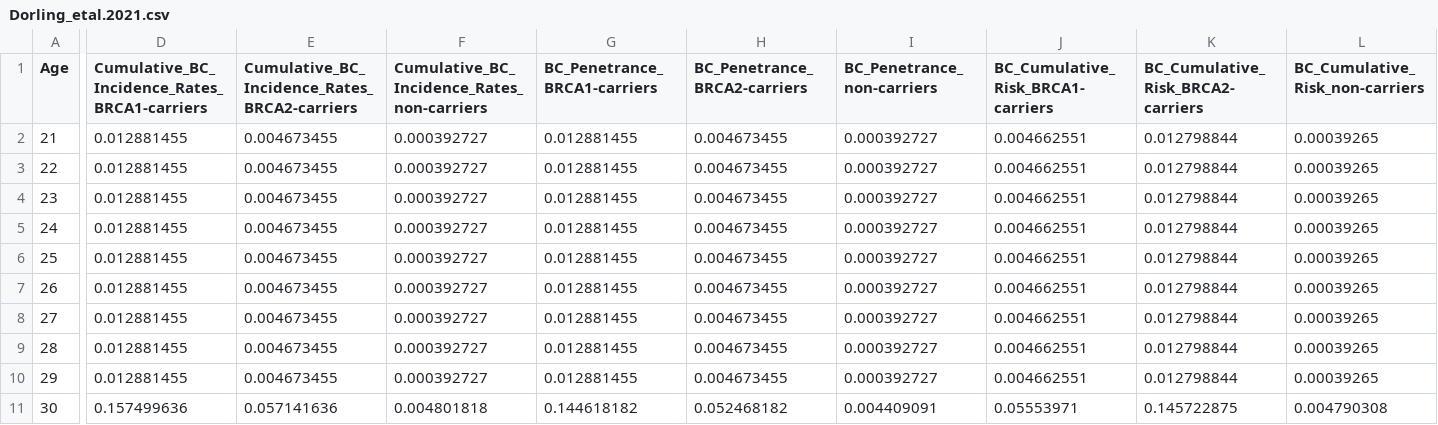
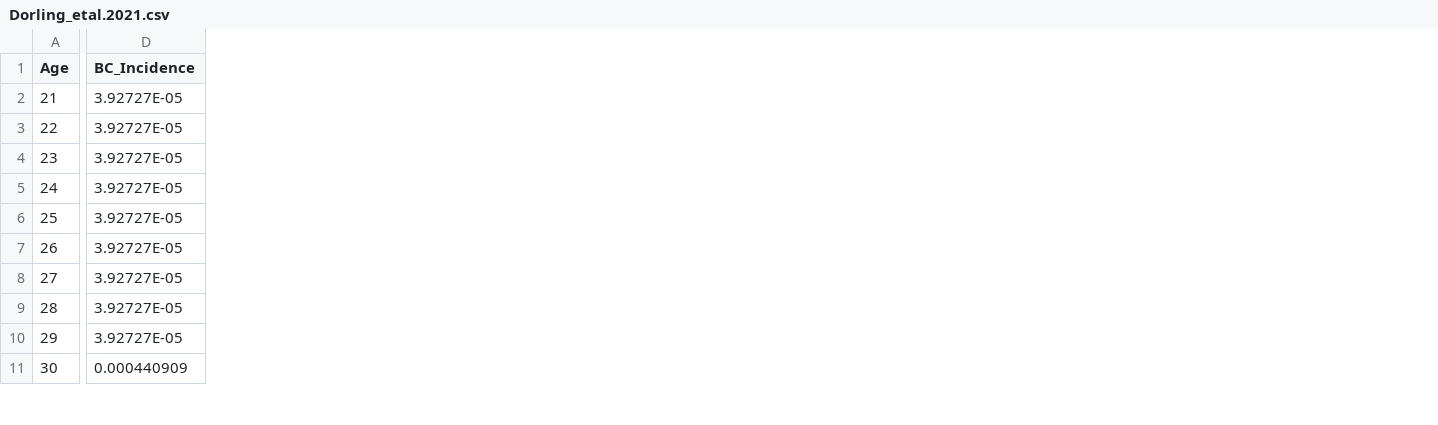
Before and after one commit to BiostatUnitCING/ccLR, a CSV file: rates/Dorling_etal.2021.csv, drawn as a sheet; only a part is shown, gaps mark what is left out; removed rows and columns are numbered as before the commit, all else as after; the diff names each change by its address in the sheet, - before the commit and + after, or states it on an @@ line.

```diff
--- a/rates/Dorling_etal.2021.csv
+++ b/rates/Dorling_etal.2021.csv
-column D, rows 1-11: Cumulative_BC_Incidence_Rates_BRCA1-carriers | 0.012881455 | 0.012881455 | 0.012881455 | 0.012881455 | 0.012881455 | 0.012881455 | 0.012881455 | 0.012881455 | 0.012881455 | 0.157499636
-column E, rows 1-11: Cumulative_BC_Incidence_Rates_BRCA2-carriers | 0.004673455 | 0.004673455 | 0.004673455 | 0.004673455 | 0.004673455 | 0.004673455 | 0.004673455 | 0.004673455 | 0.004673455 | 0.057141636
-column F, rows 1-11: Cumulative_BC_Incidence_Rates_non-carriers | 0.000392727 | 0.000392727 | 0.000392727 | 0.000392727 | 0.000392727 | 0.000392727 | 0.000392727 | 0.000392727 | 0.000392727 | 0.004801818
-column G (BC_Penetrance_BRCA1-carriers), rows 2-11: 0.012881455 | 0.012881455 | 0.012881455 | 0.012881455 | 0.012881455 | 0.012881455 | 0.012881455 | 0.012881455 | 0.012881455 | 0.144618182
-column H (BC_Penetrance_BRCA2-carriers), rows 2-11: 0.004673455 | 0.004673455 | 0.004673455 | 0.004673455 | 0.004673455 | 0.004673455 | 0.004673455 | 0.004673455 | 0.004673455 | 0.052468182
-column I (BC_Penetrance_non-carriers), rows 2-11: 0.000392727 | 0.000392727 | 0.000392727 | 0.000392727 | 0.000392727 | 0.000392727 | 0.000392727 | 0.000392727 | 0.000392727 | 0.004409091
-column J, rows 1-11: BC_Cumulative_Risk_BRCA1-carriers | 0.004662551 | 0.004662551 | 0.004662551 | 0.004662551 | 0.004662551 | 0.004662551 | 0.004662551 | 0.004662551 | 0.004662551 | 0.05553971
-column K, rows 1-11: BC_Cumulative_Risk_BRCA2-carriers | 0.012798844 | 0.012798844 | 0.012798844 | 0.012798844 | 0.012798844 | 0.012798844 | 0.012798844 | 0.012798844 | 0.012798844 | 0.145722875
-column L (BC_Cumulative_Risk_non-carriers), rows 2-11: 0.00039265 | 0.00039265 | 0.00039265 | 0.00039265 | 0.00039265 | 0.00039265 | 0.00039265 | 0.00039265 | 0.00039265 | 0.004790308
+column D (BC_Incidence), rows 2-11: 3.92727E-05 | 3.92727E-05 | 3.92727E-05 | 3.92727E-05 | 3.92727E-05 | 3.92727E-05 | 3.92727E-05 | 3.92727E-05 | 3.92727E-05 | 0.000440909
```
Also changed, not shown: rates/Antoniou_etal.2003.csv, 1 other file.
